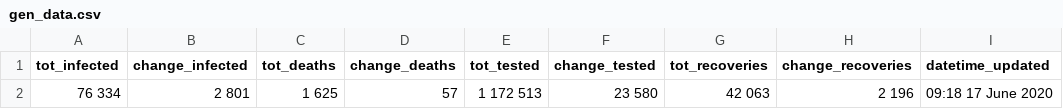
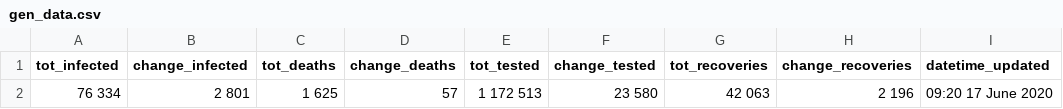
Before and after one commit to SimonRosen173/Covid19SAData, a CSV file: data/gen_data.csv, drawn as a sheet.

Commit message:
[auto] Data updated - 2020-06-17  9:20:23.93

```diff
--- a/data/gen_data.csv
+++ b/data/gen_data.csv
@@ -1,2 +1,2 @@
 tot_infected,change_infected,tot_deaths,change_deaths,tot_tested,change_tested,tot_recoveries,change_recoveries,datetime_updated
-76 334,2 801,1 625,57,1 172 513,23 580,42 063,2 196,09:18 17 June 2020
+76 334,2 801,1 625,57,1 172 513,23 580,42 063,2 196,09:20 17 June 2020
```
Also changed, not shown: 27 other files.
